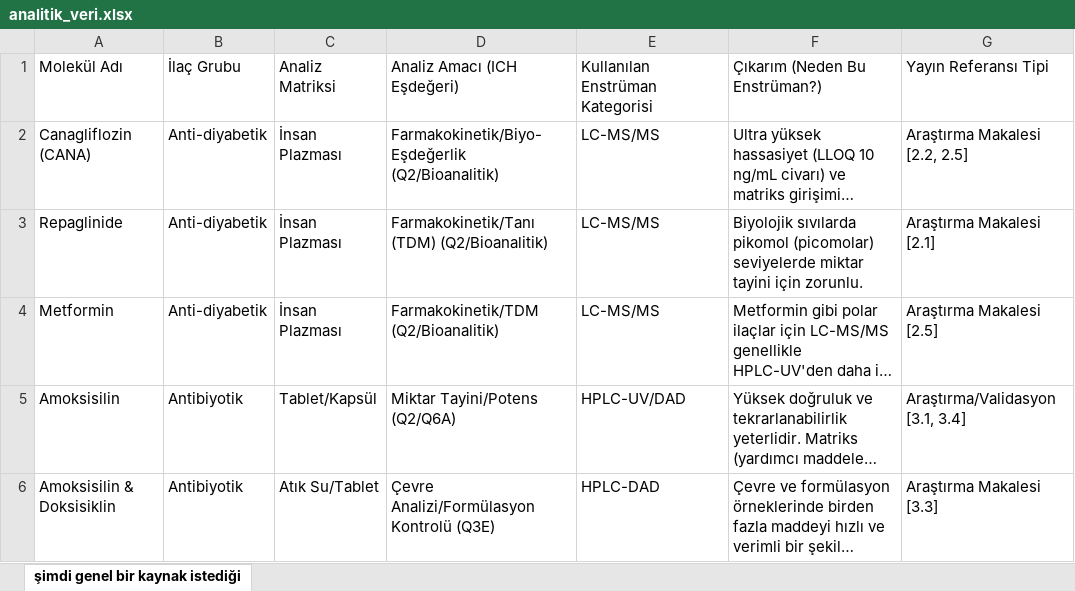
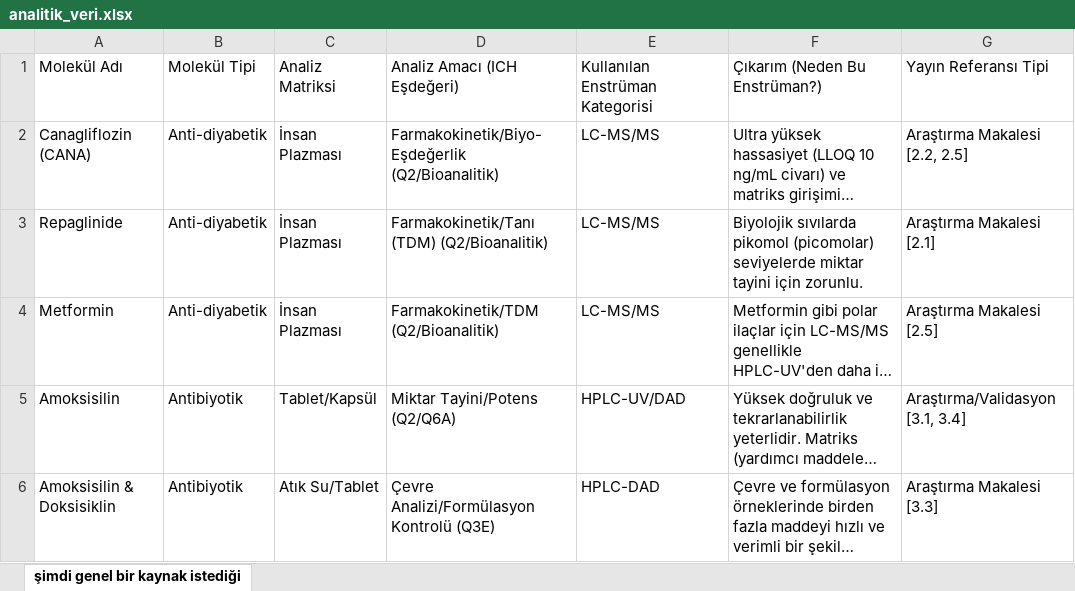
Before and after one commit to esmatoraman06-hub/Analitik_Referans_Sistemi, an Excel workbook: analitik_veri.xlsx, sheet şimdi genel bir kaynak istediği, drawn as a sheet; only a part is shown; long unchanged cells end in …; values as stored, in another font and other column widths than the file's, no borders; the diff names each change by its address in the sheet, - before the commit and + after, or states it on an @@ line.

```diff
--- a/analitik_veri.xlsx (sheet şimdi genel bir kaynak istediği)
+++ b/analitik_veri.xlsx (sheet şimdi genel bir kaynak istediği)
-B1: İlaç Grubu
+B1: Molekül Tipi
```
Also changed, not shown: 1 other file.
